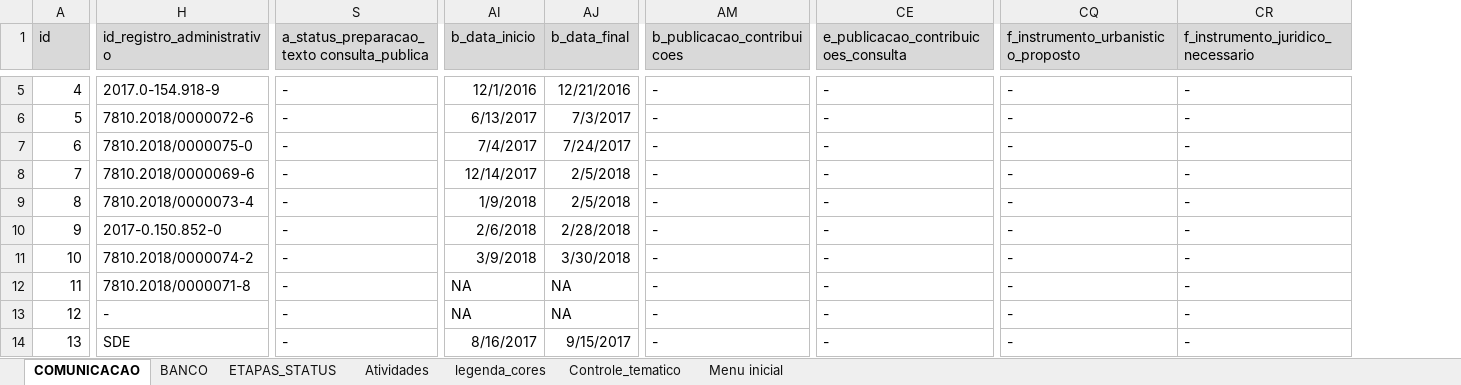
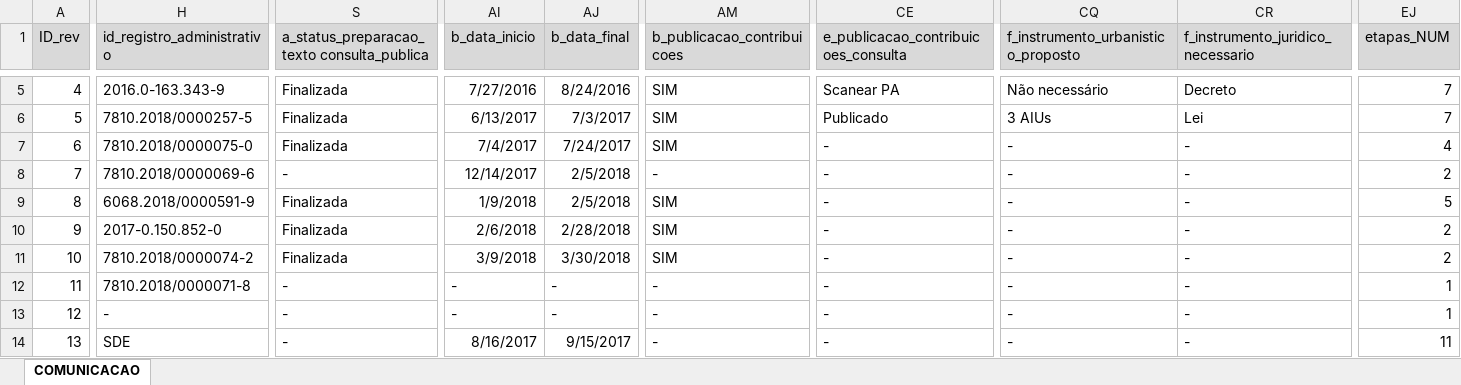
Before and after one commit to SPURB/piu-monitoramento, an Excel workbook: PIUs_infos.xlsx, sheet COMUNICACAO, drawn as a sheet; only a part is shown, gaps mark what is left out; values as stored, in another font and other column widths than the file's, no borders; charts and pictures not drawn; the diff covers the shown part only; the diff names each change by its address in the sheet, - before the commit and + after, or states it on an @@ line.

```diff
--- a/PIUs_infos.xlsx (sheet COMUNICACAO)
+++ b/PIUs_infos.xlsx (sheet COMUNICACAO)
-sheet tab: BANCO
-sheet tab: ETAPAS_STATUS
-sheet tab: Atividades
-sheet tab: legenda_cores
-sheet tab: Controle_tematico
-sheet tab: Menu inicial
+column EJ (etapas_NUM), rows 5-14: 7 | 7 | 4 | 2 | 5 | 2 | 2 | 1 | 1 | 11
-A1: id
+A1: ID_rev
-H5 (id_registro_administrativo): 2017.0-154.918-9
+H5 (id_registro_administrativo): 2016.0-163.343-9
-S5:S7: -
+S5:S7: Finalizada
-AI5 (b_data_inicio): 12/1/2016
+AI5 (b_data_inicio): 7/27/2016
-AJ5 (b_data_final): 12/21/2016
+AJ5 (b_data_final): 8/24/2016
-AM5:AM7 (b_publicacao_contribuicoes): -
+AM5:AM7 (b_publicacao_contribuicoes): SIM
-CE5: -
+CE5: Scanear PA
-CQ5: -
+CQ5: Não necessário
-CR5: -
+CR5: Decreto
-H6 (id_registro_administrativo): 7810.2018/0000072-6
+H6 (id_registro_administrativo): 7810.2018/0000257-5
-CE6: -
+CE6: Publicado
-CQ6: -
+CQ6: 3 AIUs
-CR6: -
+CR6: Lei
-H9 (id_registro_administrativo): 7810.2018/0000073-4
+H9 (id_registro_administrativo): 6068.2018/0000591-9
-S9:S11: -
+S9:S11: Finalizada
-AM9:AM11 (b_publicacao_contribuicoes): -
+AM9:AM11 (b_publicacao_contribuicoes): SIM
-AI12:AI13 (b_data_inicio): NA
+AI12:AI13 (b_data_inicio): -
-AJ12:AJ13 (b_data_final): NA
+AJ12:AJ13 (b_data_final): -
```
Also changed, not shown: 7 added columns and 53 edited cells elsewhere in this sheet, formulas that keep their value, charts or pictures, 5 other files.
